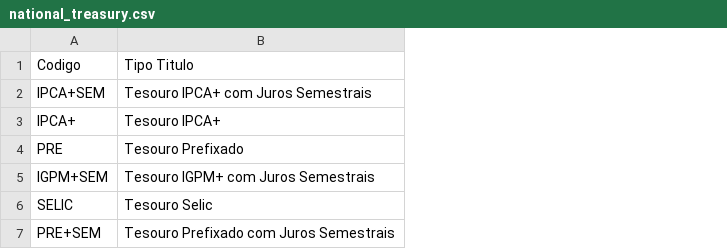
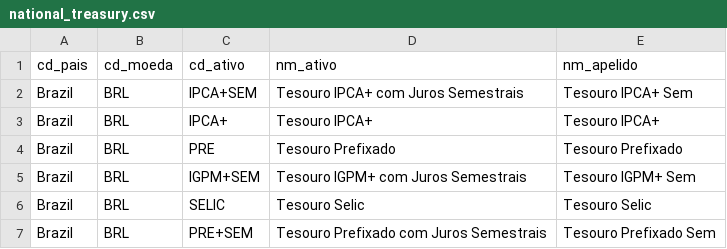
Before and after one commit to marcelohfonseca/moneychart, a CSV file: setup/national_treasury.csv, drawn as a sheet; removed rows and columns are numbered as before the commit, all else as after; the diff names each change by its address in the sheet, - before the commit and + after, or states it on an @@ line.

Commit message:
refactor: inclusão e alteração de colunas de-para do tesouro direto

```diff
--- a/setup/national_treasury.csv
+++ b/setup/national_treasury.csv
+column A, rows 2-7: all Brazil
+column B, rows 2-7: all BRL
+column E, rows 2-7: Tesouro IPCA+ Sem | Tesouro IPCA+ | Tesouro Prefixado | Tesouro IGPM+ Sem | Tesouro Selic | Tesouro Prefixado Sem
-row 1: Codigo | Tipo Titulo
+row 1: cd_pais | cd_moeda | cd_ativo | nm_ativo | nm_apelido
```
